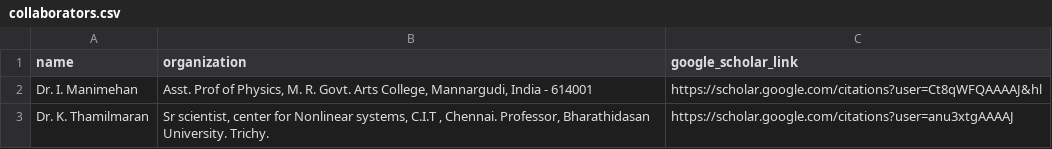
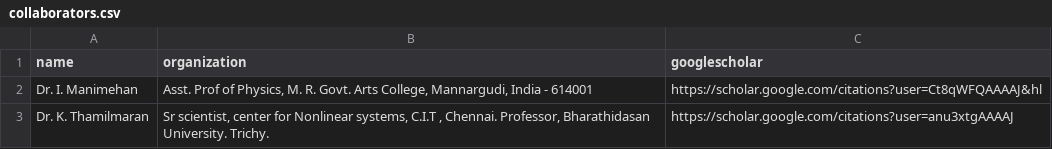
Before and after one commit to Manivelan-sv/manivelan-sv.github.io, a CSV file: collaborators.csv, drawn as a sheet.

Commit message:
Update collaborators.csv

```diff
--- a/collaborators.csv
+++ b/collaborators.csv
@@ -1,2 +1,2 @@
-name,organization,google_scholar_link
+name,organization,googlescholar
 Dr. I. Manimehan,"Asst. Prof of Physics, M. R. Govt. Arts College, Mannargudi, India - 614001",https://scholar.google.com/citations?user=Ct8qWFQAAAAJ&hl
```
